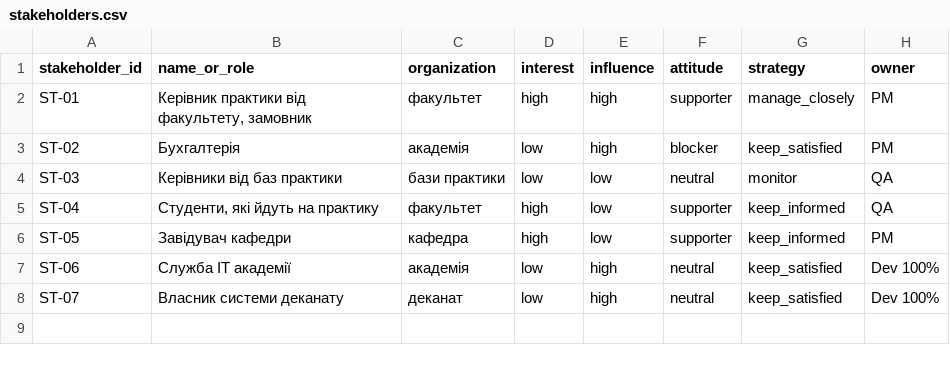
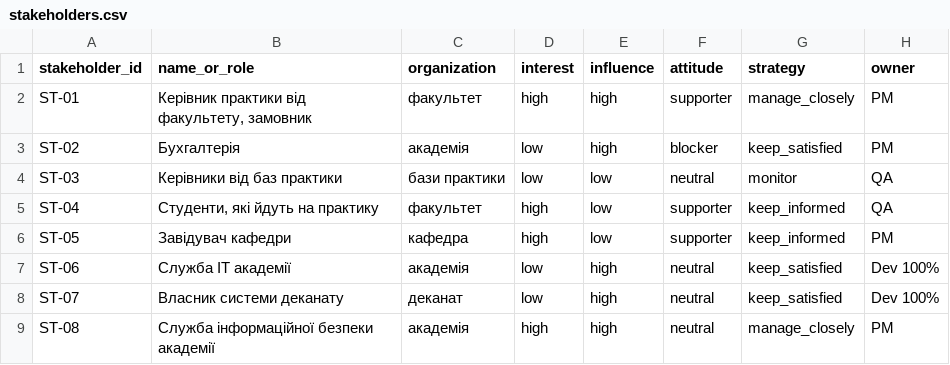
Before and after one commit to nrm-eng/pm-2026-kn42-nikitchuk, a CSV file: lr05_charter/stakeholders.csv, drawn as a sheet; the diff names each change by its address in the sheet, - before the commit and + after, or states it on an @@ line.

Commit message:
LR5: add security service stakeholder

```diff
--- a/lr05_charter/stakeholders.csv
+++ b/lr05_charter/stakeholders.csv
+row 9: ST-08 | Служба інформаційної безпеки академії | академія | high | high | neutral | manage_closely | PM
```
